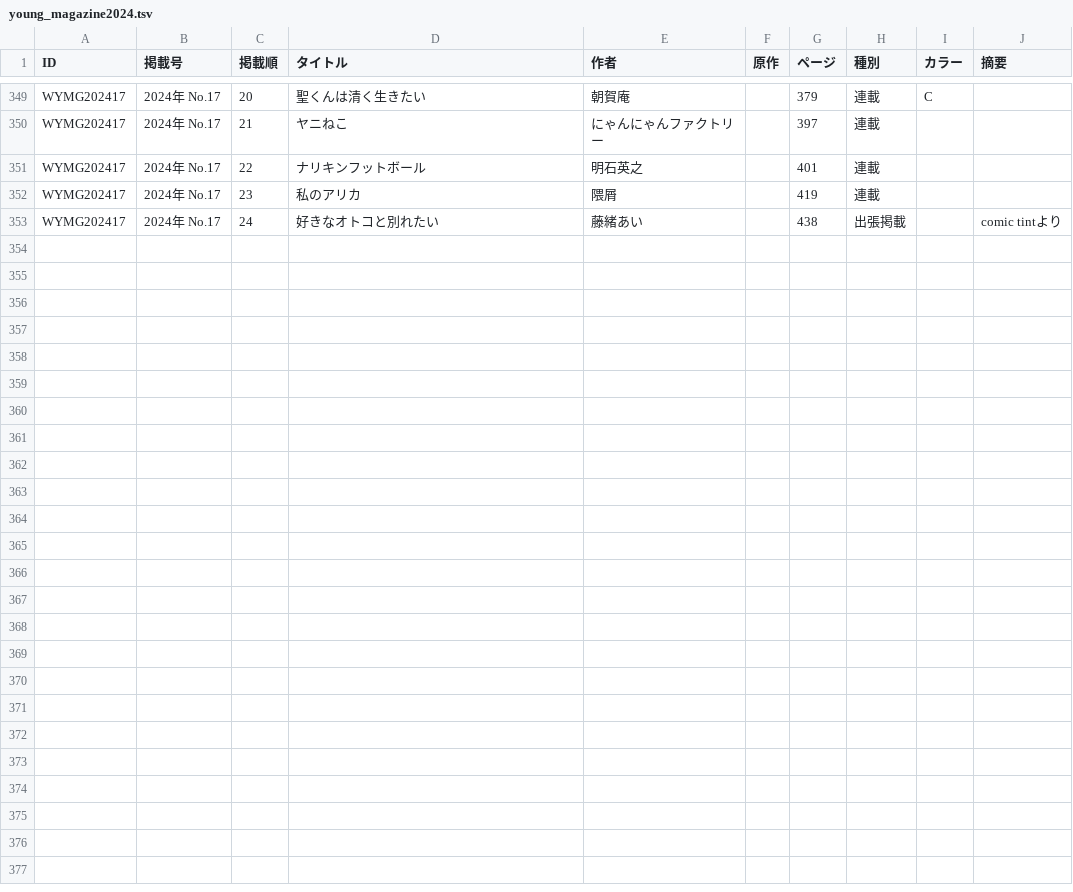
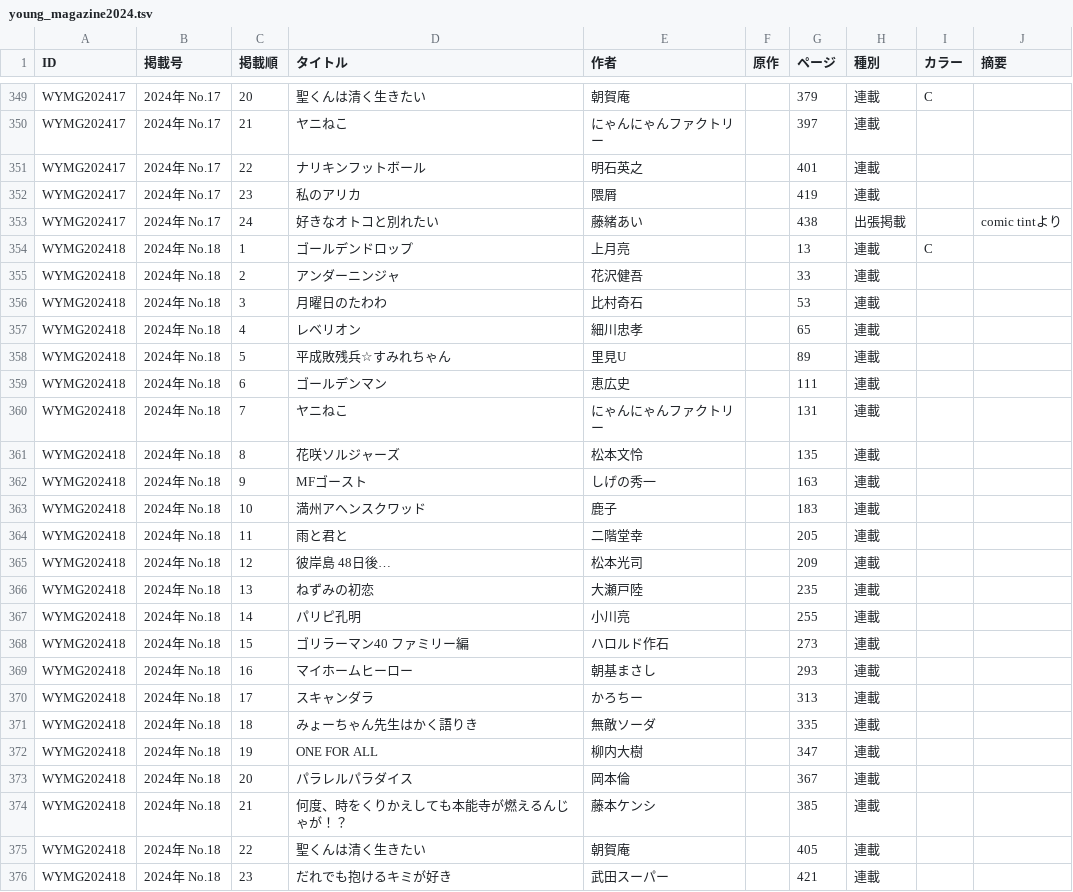
Before and after one commit to tricogimmick/comic_magazine_data, a TSV file: tsv/young_magazine/young_magazine2024.tsv, drawn as a sheet; only a part is shown, gaps mark what is left out; the diff names each change by its address in the sheet, - before the commit and + after, or states it on an @@ line.

Commit message:
週刊ヤングマガジン 2024年 No.18

```diff
--- a/tsv/young_magazine/young_magazine2024.tsv
+++ b/tsv/young_magazine/young_magazine2024.tsv
+row 354: WYMG202418 | 2024年 No.18 | 1 | ゴールデンドロップ | 上月亮 |  | 13 | 連載 | C
+row 355: WYMG202418 | 2024年 No.18 | 2 | アンダーニンジャ | 花沢健吾 |  | 33 | 連載
+row 356: WYMG202418 | 2024年 No.18 | 3 | 月曜日のたわわ | 比村奇石 |  | 53 | 連載
+row 357: WYMG202418 | 2024年 No.18 | 4 | レベリオン | 細川忠孝 |  | 65 | 連載
+row 358: WYMG202418 | 2024年 No.18 | 5 | 平成敗残兵☆すみれちゃん | 里見U |  | 89 | 連載
+row 359: WYMG202418 | 2024年 No.18 | 6 | ゴールデンマン | 恵広史 |  | 111 | 連載
+row 360: WYMG202418 | 2024年 No.18 | 7 | ヤニねこ | にゃんにゃんファクトリー |  | 131 | 連載
+row 361: WYMG202418 | 2024年 No.18 | 8 | 花咲ソルジャーズ | 松本文怜 |  | 135 | 連載
+row 362: WYMG202418 | 2024年 No.18 | 9 | MFゴースト | しげの秀一 |  | 163 | 連載
+row 363: WYMG202418 | 2024年 No.18 | 10 | 満州アヘンスクワッド | 鹿子 |  | 183 | 連載
+row 364: WYMG202418 | 2024年 No.18 | 11 | 雨と君と | 二階堂幸 |  | 205 | 連載
+row 365: WYMG202418 | 2024年 No.18 | 12 | 彼岸島 48日後… | 松本光司 |  | 209 | 連載
+row 366: WYMG202418 | 2024年 No.18 | 13 | ねずみの初恋 | 大瀬戸陸 |  | 235 | 連載
+row 367: WYMG202418 | 2024年 No.18 | 14 | パリピ孔明 | 小川亮 |  | 255 | 連載
+row 368: WYMG202418 | 2024年 No.18 | 15 | ゴリラーマン40 ファミリー編 | ハロルド作石 |  | 273 | 連載
+row 369: WYMG202418 | 2024年 No.18 | 16 | マイホームヒーロー | 朝基まさし |  | 293 | 連載
+row 370: WYMG202418 | 2024年 No.18 | 17 | スキャンダラ | かろちー |  | 313 | 連載
+row 371: WYMG202418 | 2024年 No.18 | 18 | みょーちゃん先生はかく語りき | 無敵ソーダ |  | 335 | 連載
+row 372: WYMG202418 | 2024年 No.18 | 19 | ONE FOR ALL | 柳内大樹 |  | 347 | 連載
+row 373: WYMG202418 | 2024年 No.18 | 20 | パラレルパラダイス | 岡本倫 |  | 367 | 連載
+row 374: WYMG202418 | 2024年 No.18 | 21 | 何度、時をくりかえしても本能寺が燃えるんじゃが！？ | 藤本ケンシ |  | 385 | 連載
+row 375: WYMG202418 | 2024年 No.18 | 22 | 聖くんは清く生きたい | 朝賀庵 |  | 405 | 連載
+row 376: WYMG202418 | 2024年 No.18 | 23 | だれでも抱けるキミが好き | 武田スーパー |  | 421 | 連載
```
